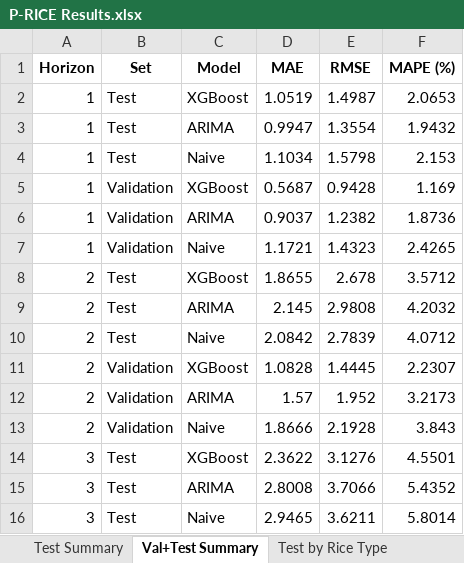
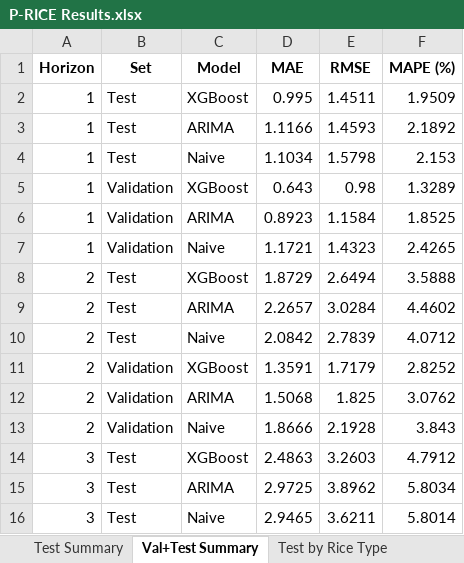
Before and after one commit to P-RICEr/P-RICE, an Excel workbook: Model Development/P-RICE Results.xlsx, sheet Val+Test Summary, drawn as a sheet; only a part is shown; values as stored, in another font and other column widths than the file's, no borders; the diff covers the shown part only; the diff names each change by its address in the sheet, - before the commit and + after, or states it on an @@ line.

```diff
--- a/Model Development/P-RICE Results.xlsx (sheet Val+Test Summary)
+++ b/Model Development/P-RICE Results.xlsx (sheet Val+Test Summary)
-D2 (MAE): 1.0519
+D2 (MAE): 0.995
-E2 (RMSE): 1.4987
+E2 (RMSE): 1.4511
-F2 (MAPE (%)): 2.0653
+F2 (MAPE (%)): 1.9509
-D3 (MAE): 0.9947
+D3 (MAE): 1.1166
-E3 (RMSE): 1.3554
+E3 (RMSE): 1.4593
-F3 (MAPE (%)): 1.9432
+F3 (MAPE (%)): 2.1892
-D5 (MAE): 0.5687
+D5 (MAE): 0.643
-E5 (RMSE): 0.9428
+E5 (RMSE): 0.98
-F5 (MAPE (%)): 1.169
+F5 (MAPE (%)): 1.3289
-D6 (MAE): 0.9037
+D6 (MAE): 0.8923
-E6 (RMSE): 1.2382
+E6 (RMSE): 1.1584
-F6 (MAPE (%)): 1.8736
+F6 (MAPE (%)): 1.8525
-D8 (MAE): 1.8655
+D8 (MAE): 1.8729
-E8 (RMSE): 2.678
+E8 (RMSE): 2.6494
-F8 (MAPE (%)): 3.5712
+F8 (MAPE (%)): 3.5888
-D9 (MAE): 2.145
+D9 (MAE): 2.2657
-E9 (RMSE): 2.9808
+E9 (RMSE): 3.0284
-F9 (MAPE (%)): 4.2032
+F9 (MAPE (%)): 4.4602
-D11 (MAE): 1.0828
+D11 (MAE): 1.3591
-E11 (RMSE): 1.4445
+E11 (RMSE): 1.7179
-F11 (MAPE (%)): 2.2307
+F11 (MAPE (%)): 2.8252
-D12 (MAE): 1.57
+D12 (MAE): 1.5068
-E12 (RMSE): 1.952
+E12 (RMSE): 1.825
-F12 (MAPE (%)): 3.2173
+F12 (MAPE (%)): 3.0762
-D14 (MAE): 2.3622
+D14 (MAE): 2.4863
-E14 (RMSE): 3.1276
+E14 (RMSE): 3.2603
-F14 (MAPE (%)): 4.5501
+F14 (MAPE (%)): 4.7912
-D15 (MAE): 2.8008
+D15 (MAE): 2.9725
-E15 (RMSE): 3.7066
+E15 (RMSE): 3.8962
-F15 (MAPE (%)): 5.4352
+F15 (MAPE (%)): 5.8034
```
Also changed, not shown: 42 edited cells elsewhere in this sheet, sheet All Predictions, sheet Test by Rice Type, sheet Test Summary, sheet SHAP Features, sheet Horizon Decision, sheet Best Settings, 2 more sheets, 13 other files.
